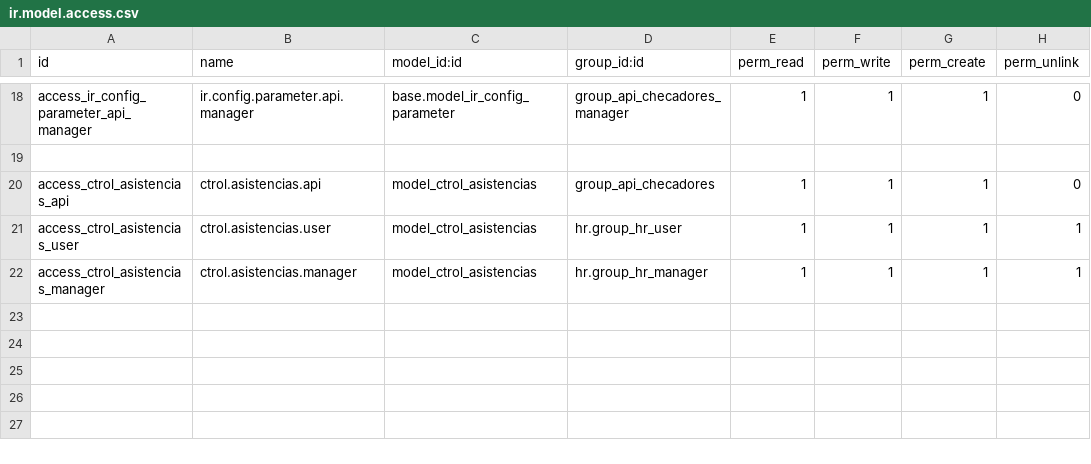
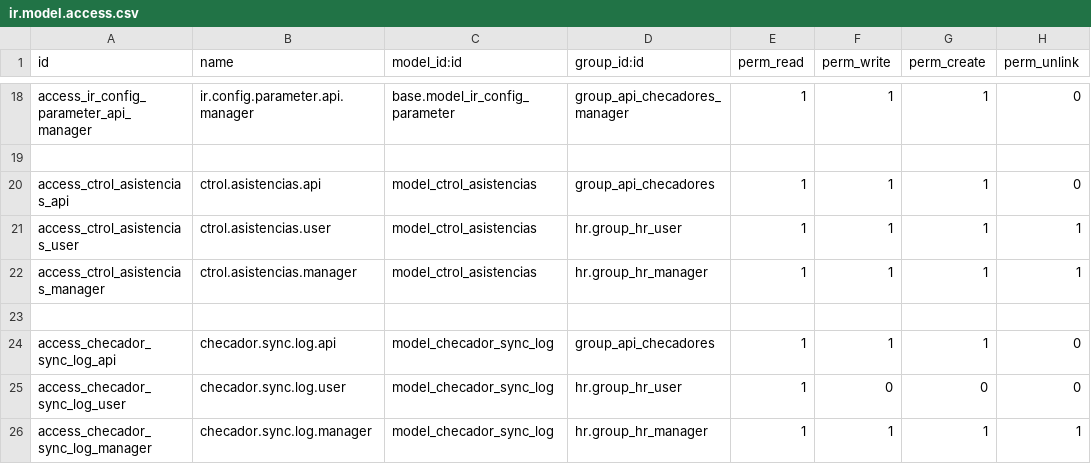
Before and after one commit to ehb1703/TCConstructora, a CSV file: hr_extra/security/ir.model.access.csv, drawn as a sheet; only a part is shown, gaps mark what is left out.

```diff
--- a/hr_extra/security/ir.model.access.csv
+++ b/hr_extra/security/ir.model.access.csv
@@ -22 +22,5 @@ access_ctrol_asistencias_user,ctrol.asistencias.user,model_ctrol_asistencias,hr.
 access_ctrol_asistencias_manager,ctrol.asistencias.manager,model_ctrol_asistencias,hr.group_hr_manager,1,1,1,1
+
+access_checador_sync_log_api,checador.sync.log.api,model_checador_sync_log,group_api_checadores,1,1,1,0
+access_checador_sync_log_user,checador.sync.log.user,model_checador_sync_log,hr.group_hr_user,1,0,0,0
+access_checador_sync_log_manager,checador.sync.log.manager,model_checador_sync_log,hr.group_hr_manager,1,1,1,1
```
Also changed, not shown: 11 other files.
